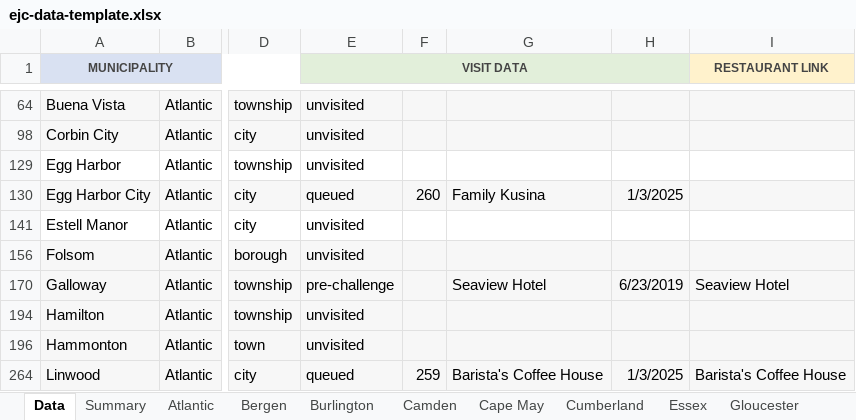
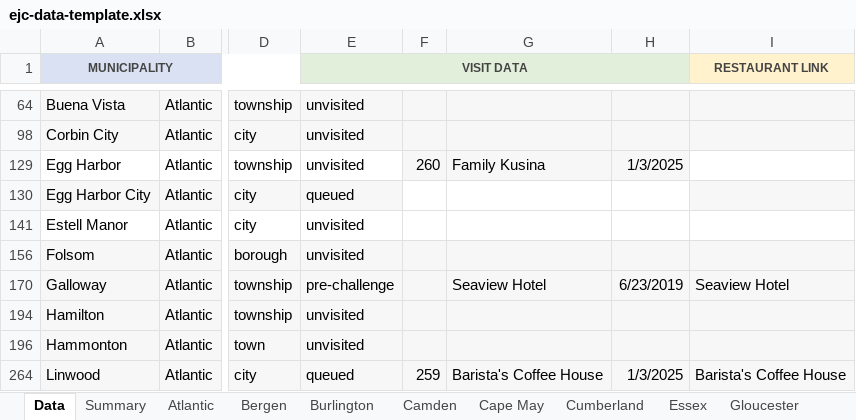
Before and after one commit to jrzyshr/eatjerseychallenge, an Excel workbook: data/ejc-data-template.xlsx, sheet Data, drawn as a sheet; only a part is shown, gaps mark what is left out; values as stored, in another font and other column widths than the file's, no borders; the diff names each change by its address in the sheet, - before the commit and + after, or states it on an @@ line.

```diff
--- a/data/ejc-data-template.xlsx (sheet Data)
+++ b/data/ejc-data-template.xlsx (sheet Data)
-F129: (empty)
+F129: 260
-F129:H129 fill: none
+F129:H129 fill: #F7F7F7
-G129: (empty)
+G129: Family Kusina
-H129: (empty)
+H129: 1/3/2025
-F130: 260
+F130: (empty)
-F130:H130 fill: #F7F7F7
+F130:H130 fill: none
-G130: Family Kusina
+G130: (empty)
-H130: 1/3/2025
+H130: (empty)
```
Also changed, not shown: sheet Atlantic, 3 other files.
